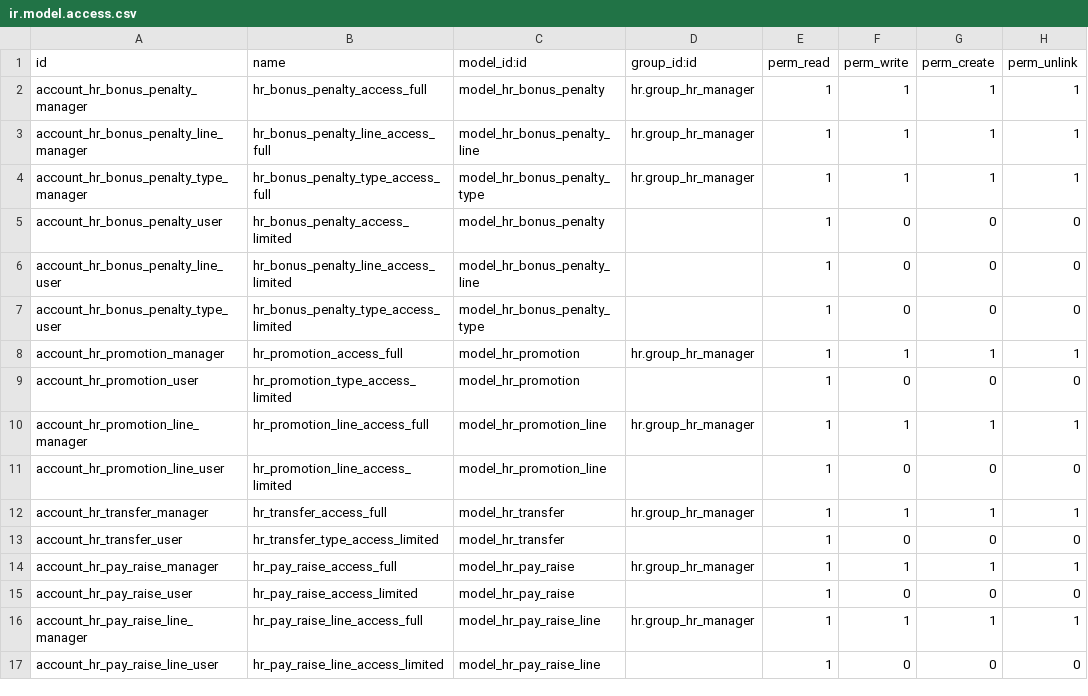
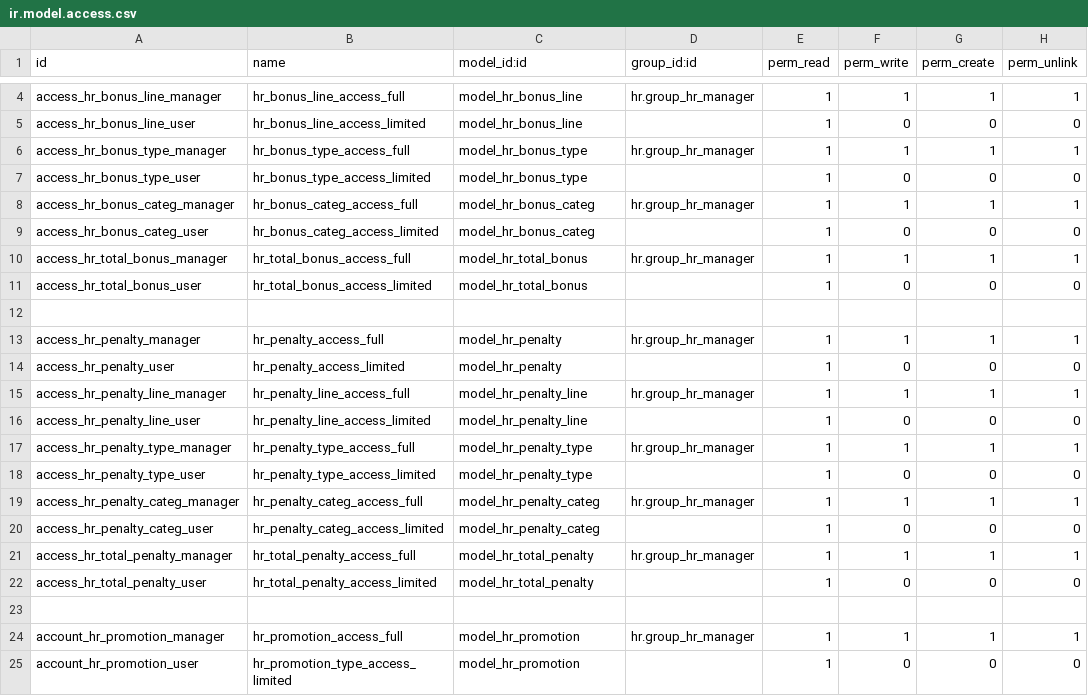
Before and after one commit to dinamohammed/EAMS, a CSV file: egymentors_hr/security/ir.model.access.csv, drawn as a sheet; only a part is shown, gaps mark what is left out; the shorter side is filled out with more unchanged rows; the diff covers the shown part only.

Commit message:
Replacing EMAS egymentors_hr module with Sutherlan egymentors_hr module

```diff
--- a/egymentors_hr/security/ir.model.access.csv
+++ b/egymentors_hr/security/ir.model.access.csv
@@ -2,7 +4,21 @@ id,name,model_id:id,group_id:id,perm_read,perm_write,perm_create,perm_unlink
-account_hr_bonus_penalty_manager,hr_bonus_penalty_access_full,model_hr_bonus_penalty,hr.group_hr_manager,1,1,1,1
-account_hr_bonus_penalty_line_manager,hr_bonus_penalty_line_access_full,model_hr_bonus_penalty_line,hr.group_hr_manager,1,1,1,1
-account_hr_bonus_penalty_type_manager,hr_bonus_penalty_type_access_full,model_hr_bonus_penalty_type,hr.group_hr_manager,1,1,1,1
-account_hr_bonus_penalty_user,hr_bonus_penalty_access_limited,model_hr_bonus_penalty,,1,0,0,0
-account_hr_bonus_penalty_line_user,hr_bonus_penalty_line_access_limited,model_hr_bonus_penalty_line,,1,0,0,0
-account_hr_bonus_penalty_type_user,hr_bonus_penalty_type_access_limited,model_hr_bonus_penalty_type,,1,0,0,0
+access_hr_bonus_line_manager,hr_bonus_line_access_full,model_hr_bonus_line,hr.group_hr_manager,1,1,1,1
+access_hr_bonus_line_user,hr_bonus_line_access_limited,model_hr_bonus_line,,1,0,0,0
+access_hr_bonus_type_manager,hr_bonus_type_access_full,model_hr_bonus_type,hr.group_hr_manager,1,1,1,1
+access_hr_bonus_type_user,hr_bonus_type_access_limited,model_hr_bonus_type,,1,0,0,0
+access_hr_bonus_categ_manager,hr_bonus_categ_access_full,model_hr_bonus_categ,hr.group_hr_manager,1,1,1,1
+access_hr_bonus_categ_user,hr_bonus_categ_access_limited,model_hr_bonus_categ,,1,0,0,0
+access_hr_total_bonus_manager,hr_total_bonus_access_full,model_hr_total_bonus,hr.group_hr_manager,1,1,1,1
+access_hr_total_bonus_user,hr_total_bonus_access_limited,model_hr_total_bonus,,1,0,0,0
+
+access_hr_penalty_manager,hr_penalty_access_full,model_hr_penalty,hr.group_hr_manager,1,1,1,1
+access_hr_penalty_user,hr_penalty_access_limited,model_hr_penalty,,1,0,0,0
+access_hr_penalty_line_manager,hr_penalty_line_access_full,model_hr_penalty_line,hr.group_hr_manager,1,1,1,1
+access_hr_penalty_line_user,hr_penalty_line_access_limited,model_hr_penalty_line,,1,0,0,0
+access_hr_penalty_type_manager,hr_penalty_type_access_full,model_hr_penalty_type,hr.group_hr_manager,1,1,1,1
+access_hr_penalty_type_user,hr_penalty_type_access_limited,model_hr_penalty_type,,1,0,0,0
+access_hr_penalty_categ_manager,hr_penalty_categ_access_full,model_hr_penalty_categ,hr.group_hr_manager,1,1,1,1
+access_hr_penalty_categ_user,hr_penalty_categ_access_limited,model_hr_penalty_categ,,1,0,0,0
+access_hr_total_penalty_manager,hr_total_penalty_access_full,model_hr_total_penalty,hr.group_hr_manager,1,1,1,1
+access_hr_total_penalty_user,hr_total_penalty_access_limited,model_hr_total_penalty,,1,0,0,0
+
 account_hr_promotion_manager,hr_promotion_access_full,model_hr_promotion,hr.group_hr_manager,1,1,1,1
```
Also changed, not shown: 2 added rows elsewhere in this file, 27 other files.
